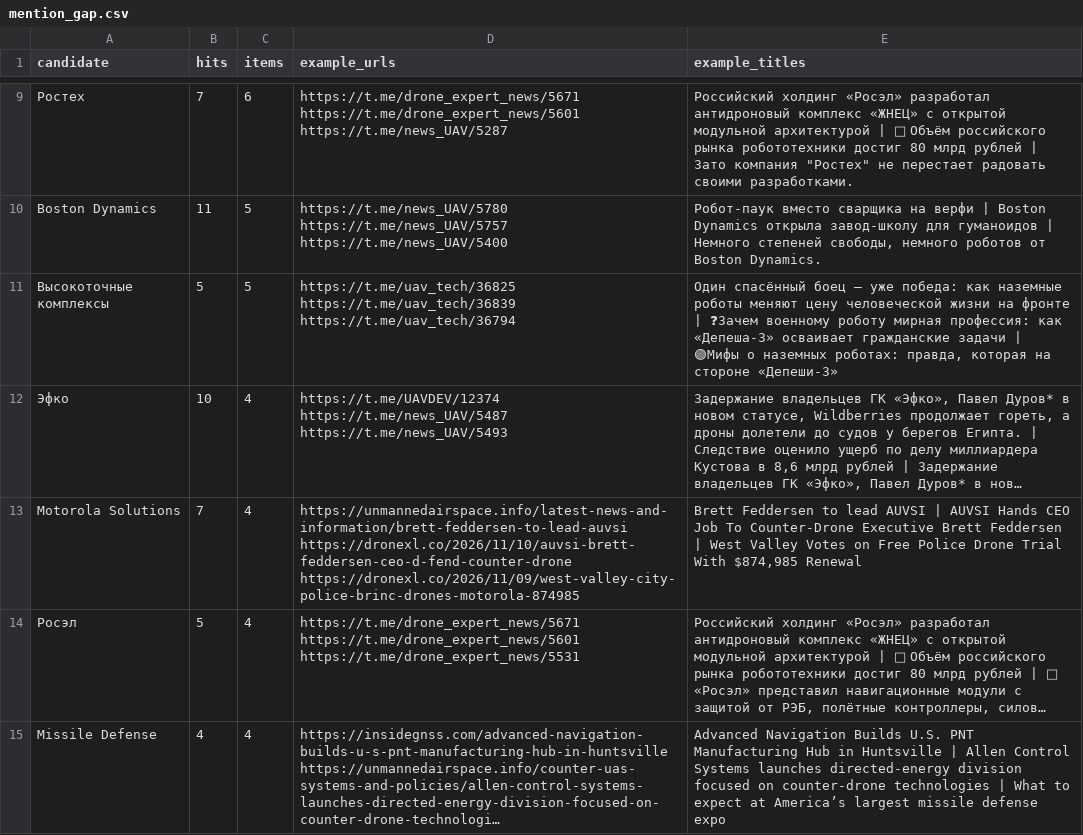
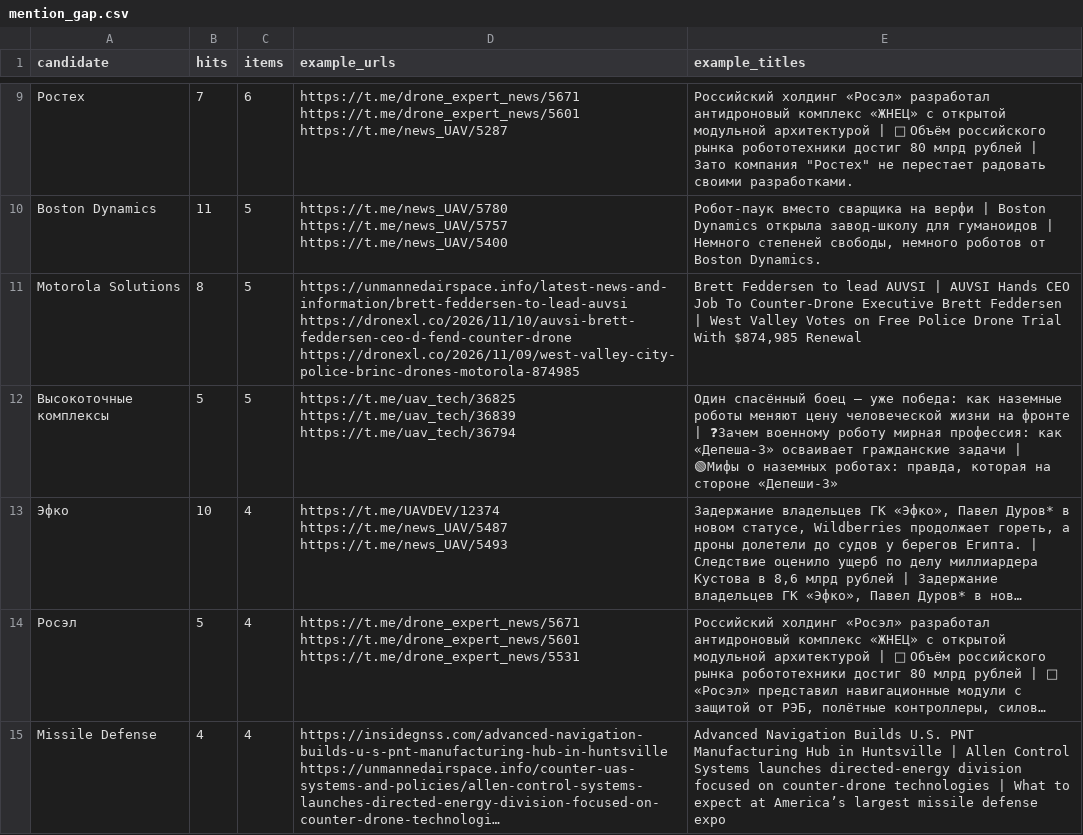
Before and after one commit to SKB-BY/cbr-news-materials, a CSV file: data/mention_gap.csv, drawn as a sheet; only a part is shown, gaps mark what is left out; long unchanged cells end in …; removed rows and columns are numbered as before the commit, all else as after; the diff names each change by its address in the sheet, - before the commit and + after, or states it on an @@ line.

```diff
--- a/data/mention_gap.csv
+++ b/data/mention_gap.csv
+row 11: Motorola Solutions | 8 | 5 | https://unmannedairspace.info/latest-news-and-information/brett-feddersen-to-lead-auvsi https://dronexl.co/2026/11/10/auvsi-brett-feddersen-ceo-d-fend-counter-drone https://dronexl.co/2026/11/09/west-valley-city-police-brinc-drones-motorola-874985 | Brett Feddersen to lead AUVSI | AUVSI Hands CEO Job To Counter-Drone Executive Brett Feddersen | West Valley Votes on Free Police Drone Trial With $874,985 Renewal
-row 13: Motorola Solutions | 7 | 4 | https://unmannedairspace.info/latest-news-and-information/brett-feddersen-to-lead-auvsi https://dronexl.co/2026/11/10/auvsi-brett-feddersen-ceo-d-fend-counter-drone https://dronexl.co/2026/11/09/west-valley-city-police-brinc-drones-motorola-874985 | Brett Feddersen to lead AUVSI | AUVSI Hands CEO Job To Counter-Drone Executive Brett Feddersen | West Valley Votes on Free Police Drone Trial With $874,985 Renewal
```
Also changed, not shown: news-map/entities_unlocated.csv, 16 other files.
